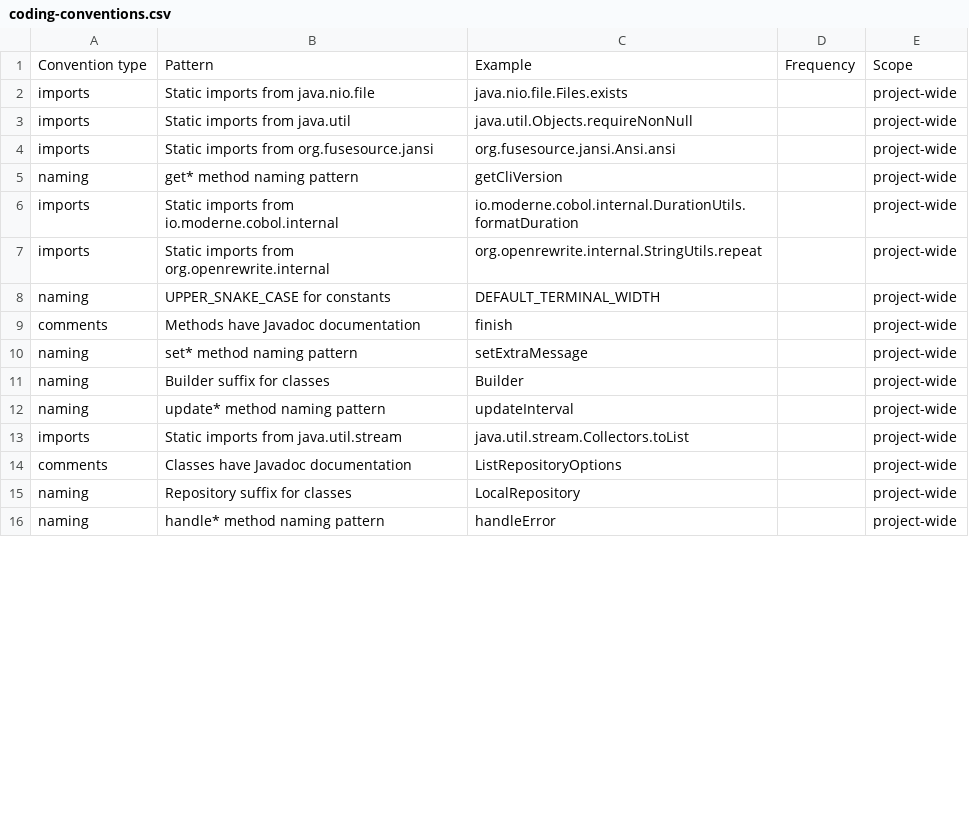
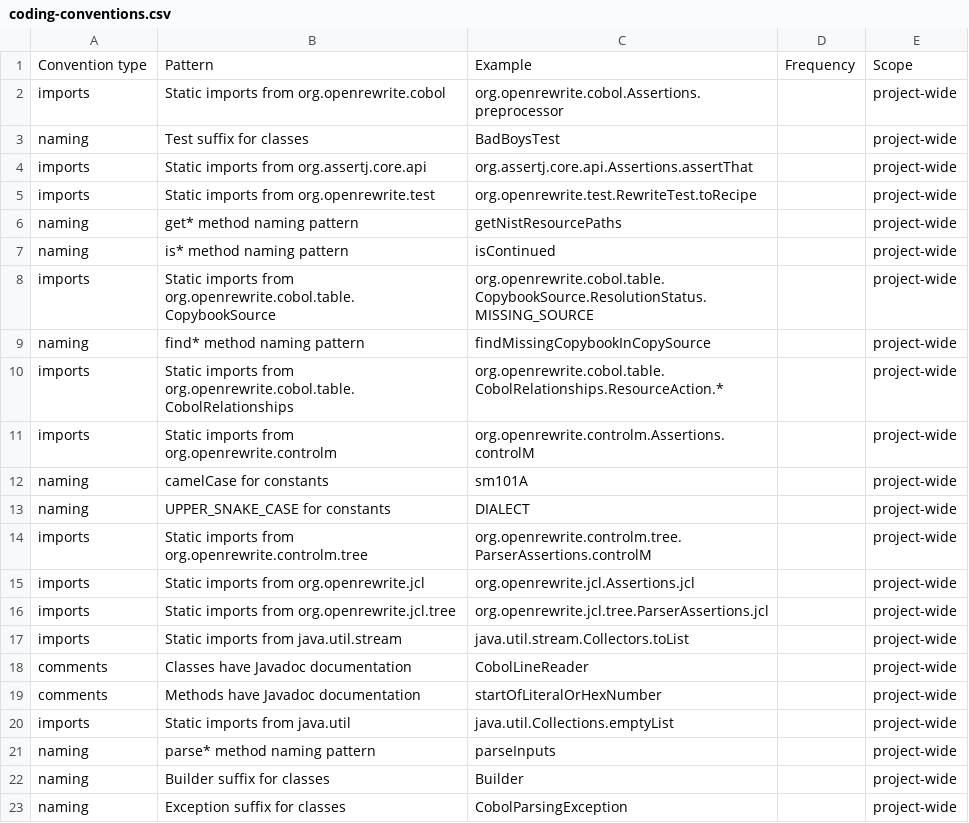
Before and after one commit to moderneinc/rewrite-cobol, a CSV file: .moderne/context/coding-conventions.csv, drawn as a sheet; only a part is shown; the diff covers the shown part only.

```diff
--- a/.moderne/context/coding-conventions.csv
+++ b/.moderne/context/coding-conventions.csv
@@ -1,16 +1,23 @@
 Convention type,Pattern,Example,Frequency,Scope
-imports,Static imports from java.nio.file,java.nio.file.Files.exists,,project-wide
-imports,Static imports from java.util,java.util.Objects.requireNonNull,,project-wide
-imports,Static imports from org.fusesource.jansi,org.fusesource.jansi.Ansi.ansi,,project-wide
-naming,get* method naming pattern,getCliVersion,,project-wide
-imports,Static imports from io.moderne.cobol.internal,io.moderne.cobol.internal.DurationUtils.formatDuration,,project-wide
-imports,Static imports from org.openrewrite.internal,org.openrewrite.internal.StringUtils.repeat,,project-wide
-naming,UPPER_SNAKE_CASE for constants,DEFAULT_TERMINAL_WIDTH,,project-wide
-comments,Methods have Javadoc documentation,finish,,project-wide
-naming,set* method naming pattern,setExtraMessage,,project-wide
+imports,Static imports from org.openrewrite.cobol,org.openrewrite.cobol.Assertions.preprocessor,,project-wide
+naming,Test suffix for classes,BadBoysTest,,project-wide
+imports,Static imports from org.assertj.core.api,org.assertj.core.api.Assertions.assertThat,,project-wide
+imports,Static imports from org.openrewrite.test,org.openrewrite.test.RewriteTest.toRecipe,,project-wide
+naming,get* method naming pattern,getNistResourcePaths,,project-wide
+naming,is* method naming pattern,isContinued,,project-wide
+imports,Static imports from org.openrewrite.cobol.table.CopybookSource,org.openrewrite.cobol.table.CopybookSource.ResolutionStatus.MISSING_SOURCE,,project-wide
+naming,find* method naming pattern,findMissingCopybookInCopySource,,project-wide
+imports,Static imports from org.openrewrite.cobol.table.CobolRelationships,org.openrewrite.cobol.table.CobolRelationships.ResourceAction.*,,project-wide
+imports,Static imports from org.openrewrite.controlm,org.openrewrite.controlm.Assertions.controlM,,project-wide
+naming,camelCase for constants,sm101A,,project-wide
+naming,UPPER_SNAKE_CASE for constants,DIALECT,,project-wide
+imports,Static imports from org.openrewrite.controlm.tree,org.openrewrite.controlm.tree.ParserAssertions.controlM,,project-wide
+imports,Static imports from org.openrewrite.jcl,org.openrewrite.jcl.Assertions.jcl,,project-wide
+imports,Static imports from org.openrewrite.jcl.tree,org.openrewrite.jcl.tree.ParserAssertions.jcl,,project-wide
+imports,Static imports from java.util.stream,java.util.stream.Collectors.toList,,project-wide
+comments,Classes have Javadoc documentation,CobolLineReader,,project-wide
+comments,Methods have Javadoc documentation,startOfLiteralOrHexNumber,,project-wide
+imports,Static imports from java.util,java.util.Collections.emptyList,,project-wide
+naming,parse* method naming pattern,parseInputs,,project-wide
 naming,Builder suffix for classes,Builder,,project-wide
-naming,update* method naming pattern,updateInterval,,project-wide
-imports,Static imports from java.util.stream,java.util.stream.Collectors.toList,,project-wide
-comments,Classes have Javadoc documentation,ListRepositoryOptions,,project-wide
-naming,Repository suffix for classes,LocalRepository,,project-wide
-naming,handle* method naming pattern,handleError,,project-wide
+naming,Exception suffix for classes,CobolParsingException,,project-wide
```
Also changed, not shown: 1 added row, 13 removed rows and 1 edited cell elsewhere in this file, .moderne/context/dependency-usage.csv, .moderne/context/error-handling-patterns.csv, 17 other files.
